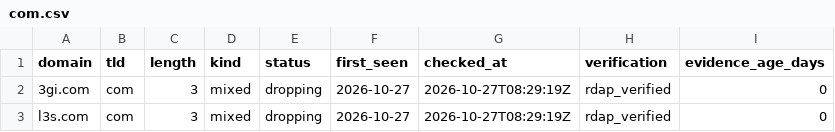
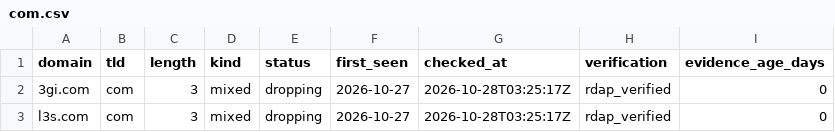
Before and after one commit to maximilianfeix/free-short-domains, a CSV file: csv/com.csv, drawn as a sheet.

```diff
--- a/csv/com.csv
+++ b/csv/com.csv
@@ -1,3 +1,3 @@
 domain,tld,length,kind,status,first_seen,checked_at,verification,evidence_age_days
-3gi.com,com,3,mixed,dropping,2026-10-27,2026-10-27T08:29:19Z,rdap_verified,0
-l3s.com,com,3,mixed,dropping,2026-10-27,2026-10-27T08:29:19Z,rdap_verified,0
+3gi.com,com,3,mixed,dropping,2026-10-27,2026-10-28T03:25:17Z,rdap_verified,0
+l3s.com,com,3,mixed,dropping,2026-10-27,2026-10-28T03:25:17Z,rdap_verified,0
```
Also changed, not shown: csv/cc.csv, csv/de.csv, 52 other files.
